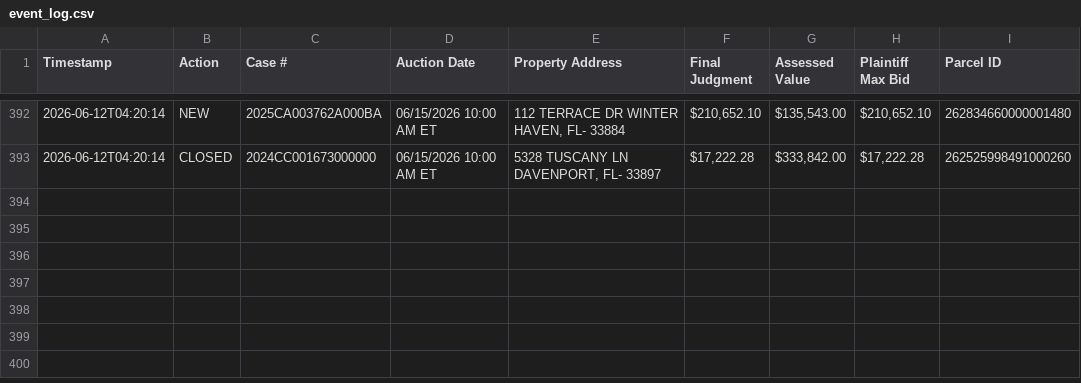
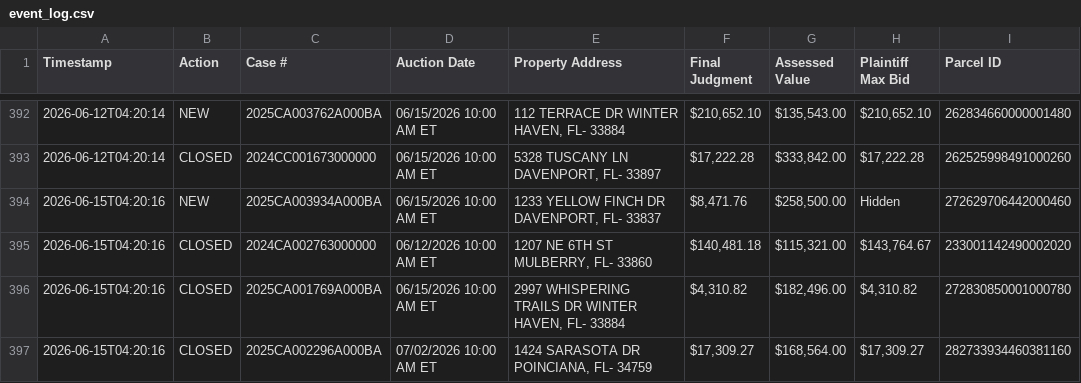
Before and after one commit to figlesias7/realforeclose-polk, a CSV file: data/event_log.csv, drawn as a sheet; only a part is shown, gaps mark what is left out; the diff names each change by its address in the sheet, - before the commit and + after, or states it on an @@ line.

```diff
--- a/data/event_log.csv
+++ b/data/event_log.csv
+row 394: 2026-06-15T04:20:16 | NEW | 2025CA003934A000BA | 06/15/2026 10:00 AM ET | 1233 YELLOW FINCH DR DAVENPORT, FL- 33837 | $8,471.76 | $258,500.00 | Hidden | 272629706442000460
+row 395: 2026-06-15T04:20:16 | CLOSED | 2024CA002763000000 | 06/12/2026 10:00 AM ET | 1207 NE 6TH ST MULBERRY, FL- 33860 | $140,481.18 | $115,321.00 | $143,764.67 | 233001142490002020
+row 396: 2026-06-15T04:20:16 | CLOSED | 2025CA001769A000BA | 06/15/2026 10:00 AM ET | 2997 WHISPERING TRAILS DR WINTER HAVEN, FL- 33884 | $4,310.82 | $182,496.00 | $4,310.82 | 272830850001000780
+row 397: 2026-06-15T04:20:16 | CLOSED | 2025CA002296A000BA | 07/02/2026 10:00 AM ET | 1424 SARASOTA DR POINCIANA, FL- 34759 | $17,309.27 | $168,564.00 | $17,309.27 | 282733934460381160
```
Also changed, not shown: data/all_seen.csv, 3 other files.
